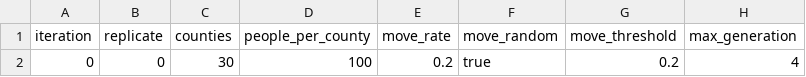
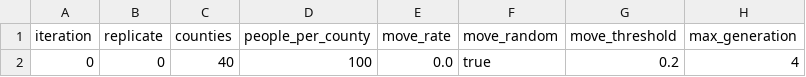
Before and after one commit to sdaza/dissertation, a CSV file: ch04/models/MobHealthRecycling/output/parameters.csv, drawn as a sheet; only a part is shown; the diff names each change by its address in the sheet, - before the commit and + after, or states it on an @@ line.

```diff
--- a/ch04/models/MobHealthRecycling/output/parameters.csv
+++ b/ch04/models/MobHealthRecycling/output/parameters.csv
-C2 (counties): 30
+C2 (counties): 40
-E2 (move_rate): 0.2
+E2 (move_rate): 0.0
```
Also changed, not shown: 11 other files.
